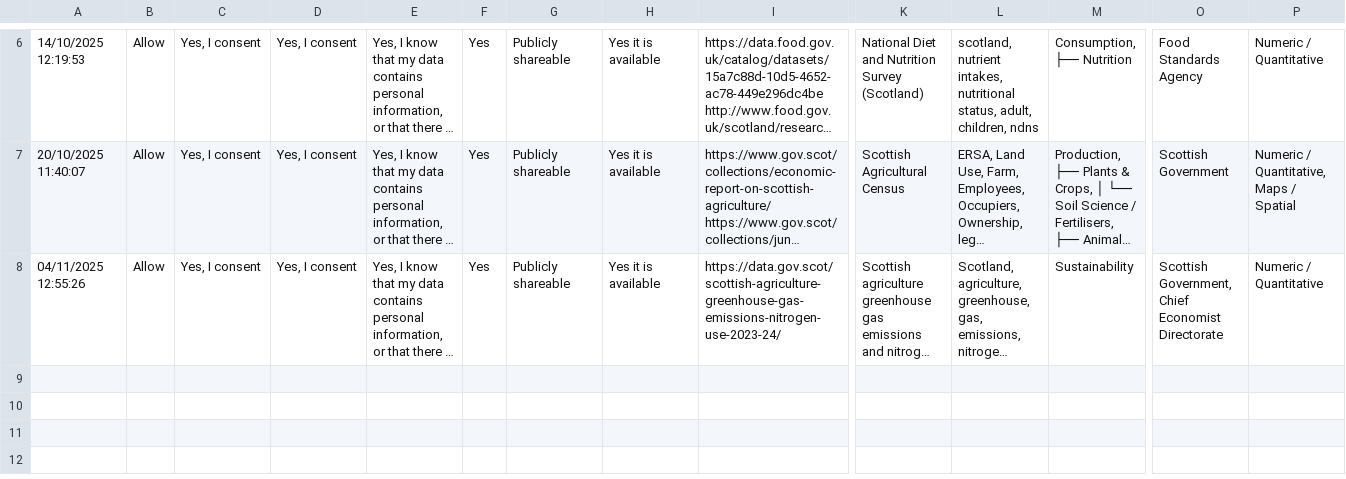
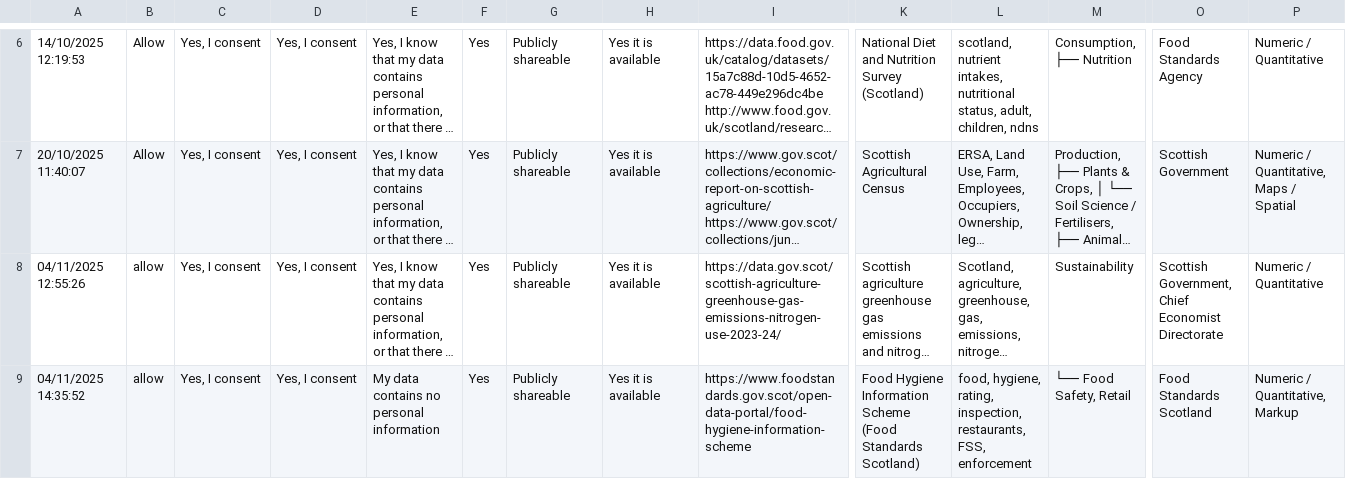
Before and after one commit to scaf-dataset-aggregator/browse, a CSV file: database_information.csv, drawn as a sheet; only a part is shown, gaps mark what is left out; long unchanged cells end in …; rows hold the shown columns only; the diff names each change by its address in the sheet, - before the commit and + after, or states it on an @@ line.

Commit message:
Added the new dataset, and the food safety category. The category map is not great, and should be auto-generated...

```diff
--- a/database_information.csv
+++ b/database_information.csv
-B8: Allow
+B8: allow
+row 9: 04/11/2025 14:35:52 | allow | Yes, I consent | Yes, I consent | My data contains no personal information | Yes | Publicly shareable | Yes it is available | https://www.foodstandards.gov.scot/open-data-portal/food-hygiene-information-scheme | Food Hygiene Information Scheme (Food Standards Scotland) | food, hygiene, rating, inspection, restaurants, FSS, enforcement | └── Food Safety, Retail | Food Standards Scotland | Numeric / Quantitative, Markup
```
Also changed, not shown: 3 other files.
